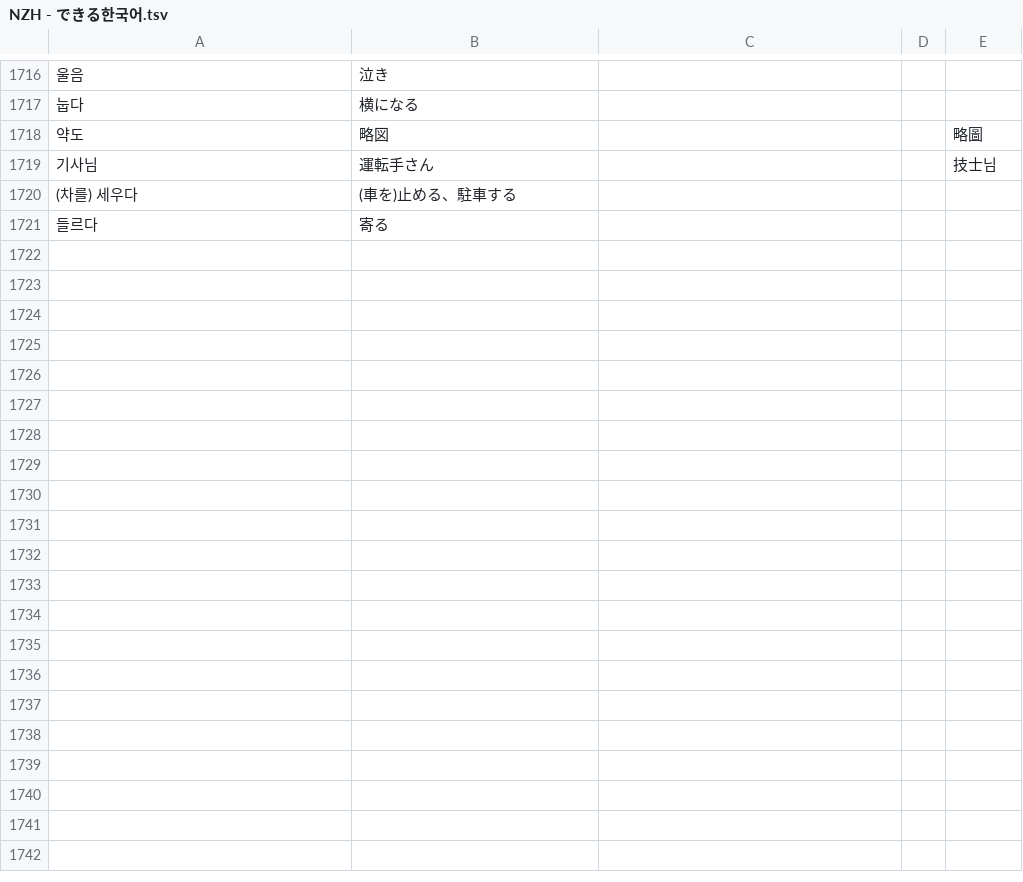
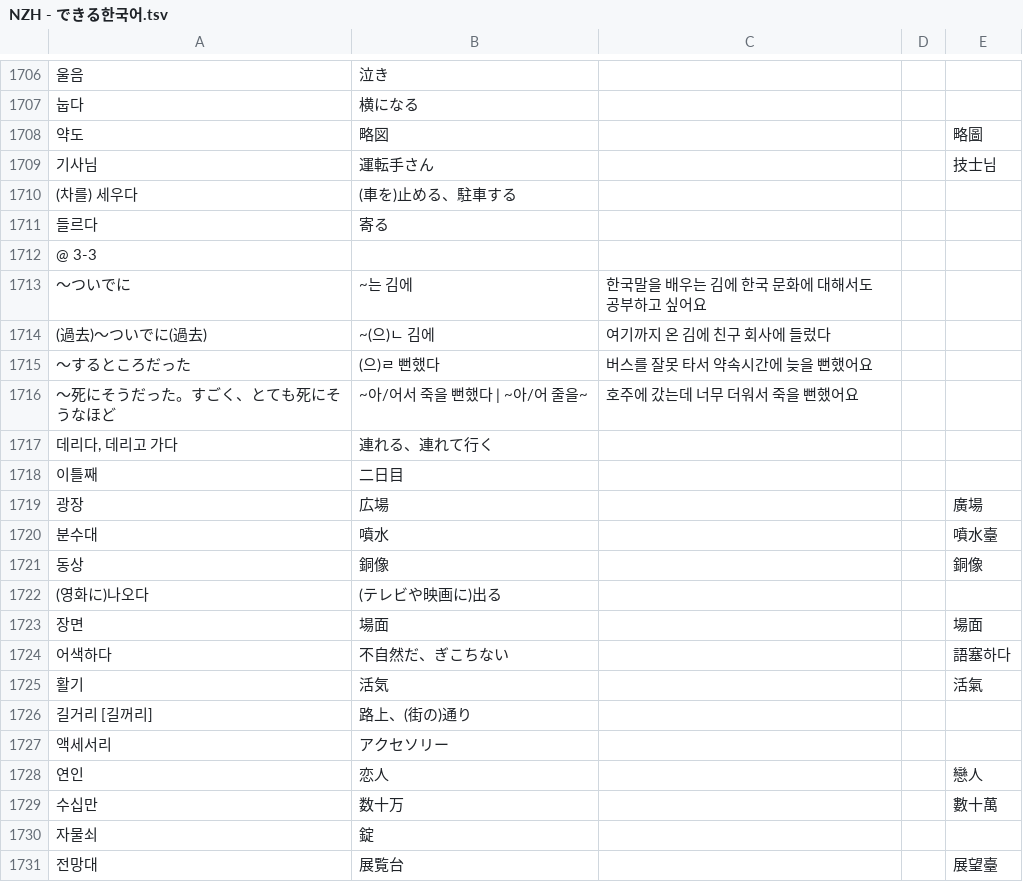
Before and after one commit to jdwebdev/NZH, a TSV file: tsv/NZH - できる한국어.tsv, drawn as a sheet; only a part is shown, gaps mark what is left out; the diff covers the shown part only; the diff names each change by its address in the sheet, - before the commit and + after, or states it on an @@ line.

Commit message:
MAJ

```diff
--- a/tsv/NZH - できる한국어.tsv
+++ b/tsv/NZH - できる한국어.tsv
+row 1712: @ 3-3
+row 1713: ～ついでに | ~는 김에 | 한국말을 배우는 김에 한국 문화에 대해서도 공부하고 싶어요
+row 1714: (過去)～ついでに(過去) | ~(으)ㄴ 김에 | 여기까지 온 김에 친구 회사에 들렀다
+row 1715: ～するところだった | (으)ㄹ 뻔했다 | 버스를 잘못 타서 약속시간에 늦을 뻔했어요
+row 1716: ～死にそうだった。すごく、とても死にそうなほど | ~아/어서 죽을 뻔했다 | ~아/어 줄을~ | 호주에 갔는데 너무 더워서 죽을 뻔했어요
+row 1717: 데리다, 데리고 가다 | 連れる、連れて行く
+row 1718: 이틀째 | 二日目
+row 1719: 광장 | 広場 |  |  | 廣場
+row 1720: 분수대 | 噴水 |  |  | 噴水臺
+row 1721: 동상 | 銅像 |  |  | 銅像
+row 1722: (영화に)나오다 | (テレビや映画に)出る
@@ row 1531 moved to row 1723: 장면 @@
+row 1724: 어색하다 | 不自然だ、ぎこちない |  |  | 語塞하다
+row 1725: 활기 | 活気 |  |  | 活氣
+row 1726: 길거리 [길꺼리] | 路上、(街の)通り
@@ row 1374 moved to row 1727: 액세서리 @@
+row 1728: 연인 | 恋人 |  |  | 戀人
+row 1729: 수십만 | 数十万 |  |  | 數十萬
+row 1730: 자물쇠 | 錠
+row 1731: 전망대 | 展覧台 |  |  | 展望臺
```
Also changed, not shown: 49 added rows, 2 removed rows, 6 moved rows and 2 edited cells elsewhere in this file.
